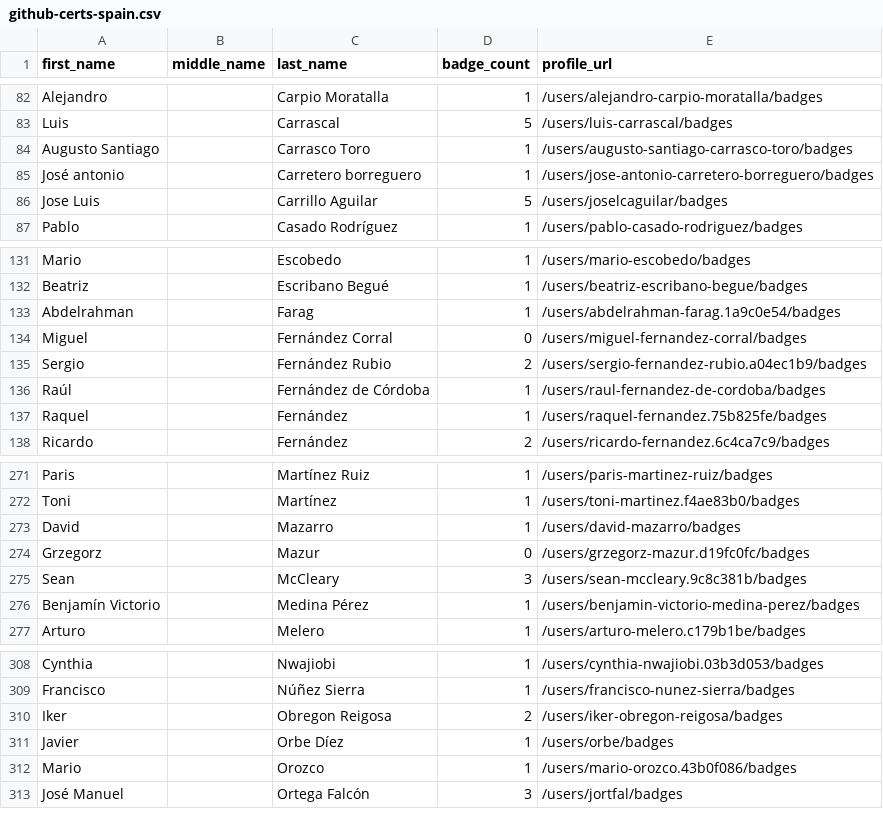
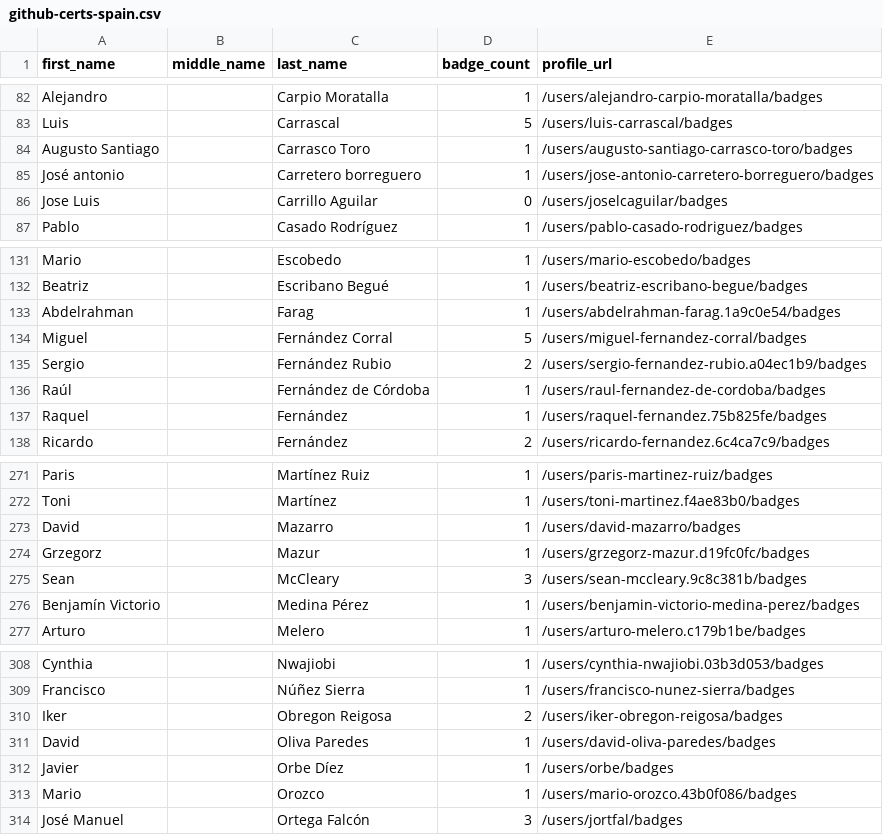
Before and after one commit to Joas707/github-certification-ranking, a CSV file: datasource/github-certs-spain.csv, drawn as a sheet; only a part is shown, gaps mark what is left out.

```diff
--- a/datasource/github-certs-spain.csv
+++ b/datasource/github-certs-spain.csv
@@ -85,3 +85,3 @@ Augusto Santiago,,Carrasco Toro,1,/users/augusto-santiago-carrasco-toro/badges
 José antonio,,Carretero borreguero,1,/users/jose-antonio-carretero-borreguero/badges
-Jose Luis,,Carrillo Aguilar,5,/users/joselcaguilar/badges
+Jose Luis,,Carrillo Aguilar,0,/users/joselcaguilar/badges
 Pablo,,Casado Rodríguez,1,/users/pablo-casado-rodriguez/badges
@@ -133,3 +133,3 @@ Beatriz,,Escribano Begué,1,/users/beatriz-escribano-begue/badges
 Abdelrahman,,Farag,1,/users/abdelrahman-farag.1a9c0e54/badges
-Miguel,,Fernández Corral,0,/users/miguel-fernandez-corral/badges
+Miguel,,Fernández Corral,5,/users/miguel-fernandez-corral/badges
 Sergio,,Fernández Rubio,2,/users/sergio-fernandez-rubio.a04ec1b9/badges
@@ -273,3 +273,3 @@ Toni,,Martínez,1,/users/toni-martinez.f4ae83b0/badges
 David,,Mazarro,1,/users/david-mazarro/badges
-Grzegorz,,Mazur,0,/users/grzegorz-mazur.d19fc0fc/badges
+Grzegorz,,Mazur,1,/users/grzegorz-mazur.d19fc0fc/badges
 Sean,,McCleary,3,/users/sean-mccleary.9c8c381b/badges
@@ -310,2 +310,3 @@ Francisco,,Núñez Sierra,1,/users/francisco-nunez-sierra/badges
 Iker,,Obregon Reigosa,2,/users/iker-obregon-reigosa/badges
+David,,Oliva Paredes,1,/users/david-oliva-paredes/badges
 Javier,,Orbe Díez,1,/users/orbe/badges
```
Also changed, not shown: datasource/github-certs-brazil.csv, datasource/github-certs-india.csv, 12 other files.
